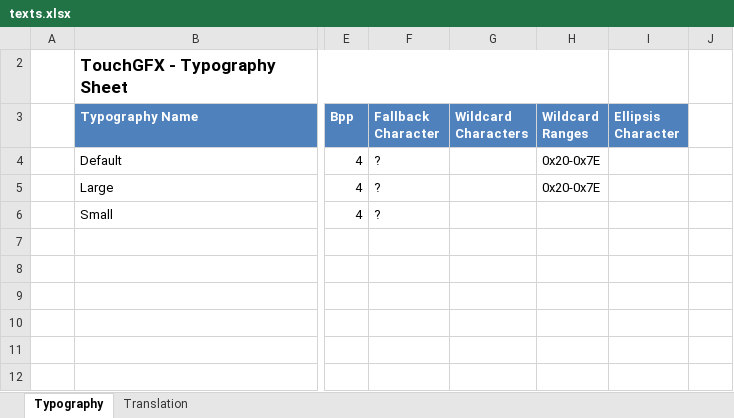
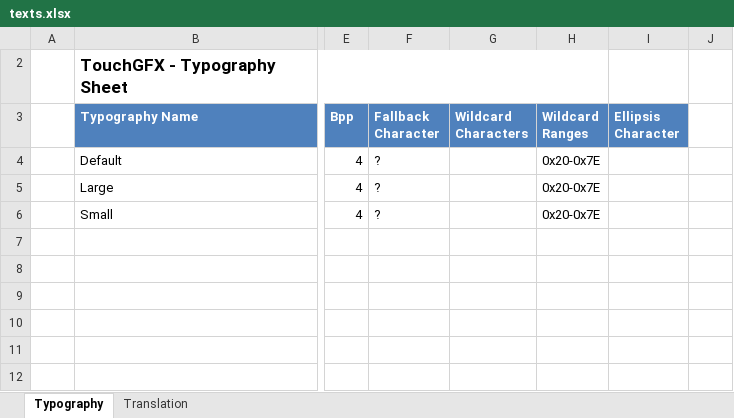
Before and after one commit to adamchor1992/MScThesisPart1_TouchPanel_STM32F469, an Excel workbook: assets/texts/texts.xlsx, sheet Typography, drawn as a sheet; only a part is shown, gaps mark what is left out; values as stored, in another font and other column widths than the file's, no borders; table styles not drawn; the diff names each change by its address in the sheet, - before the commit and + after, or states it on an @@ line.

```diff
--- a/assets/texts/texts.xlsx (sheet Typography)
+++ b/assets/texts/texts.xlsx (sheet Typography)
-H6 (Wildcard Ranges): (empty)
+H6 (Wildcard Ranges): 0x20-0x7E
```
Also changed, not shown: sheet Translation, 21 other files.
